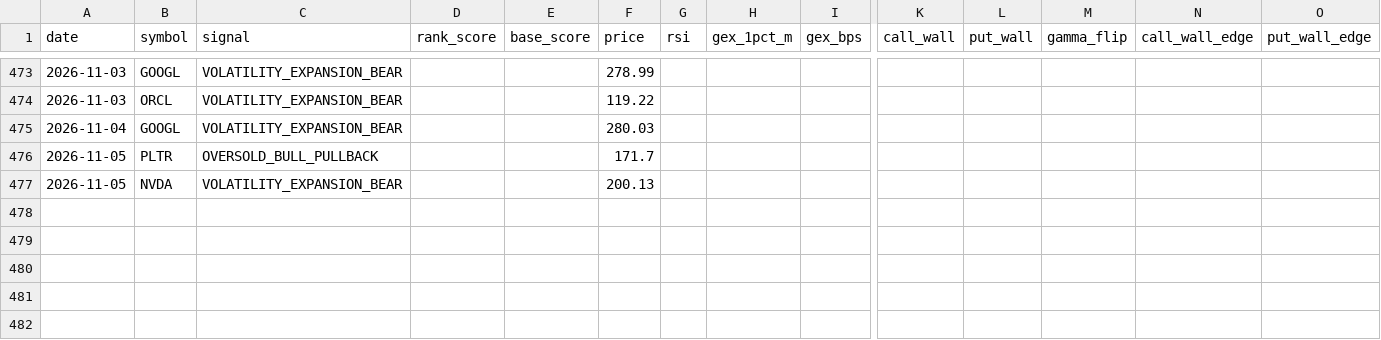
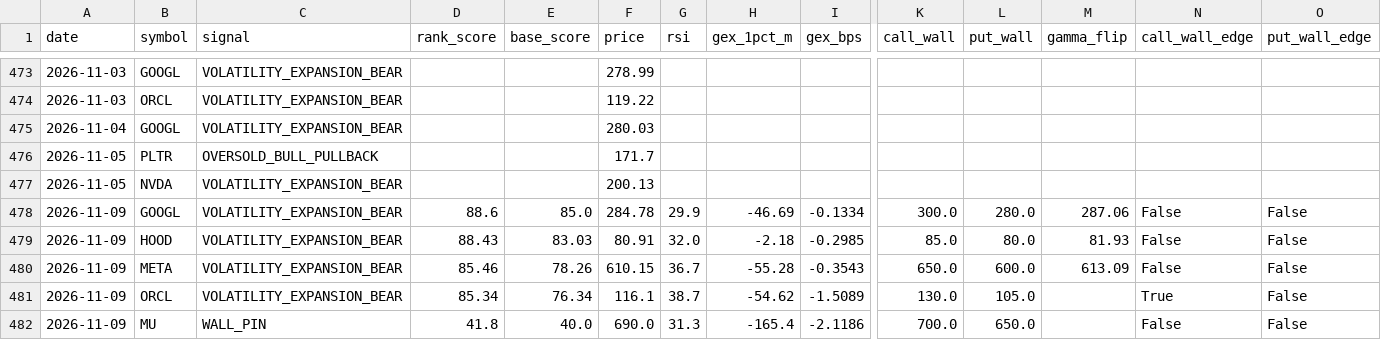
Before and after one commit to ujjwalmallem/SmartTrade, a CSV file: results/gex/journal.csv, drawn as a sheet; only a part is shown, gaps mark what is left out; rows hold the shown columns only; the diff names each change by its address in the sheet, - before the commit and + after, or states it on an @@ line.

Commit message:
gex results: snapshot 2026-11-09T1332Z

```diff
--- a/results/gex/journal.csv
+++ b/results/gex/journal.csv
+row 478: 2026-11-09 | GOOGL | VOLATILITY_EXPANSION_BEAR | 88.6 | 85.0 | 284.78 | 29.9 | -46.69 | -0.1334 | 300.0 | 280.0 | 287.06 | False | False
+row 479: 2026-11-09 | HOOD | VOLATILITY_EXPANSION_BEAR | 88.43 | 83.03 | 80.91 | 32.0 | -2.18 | -0.2985 | 85.0 | 80.0 | 81.93 | False | False
+row 480: 2026-11-09 | META | VOLATILITY_EXPANSION_BEAR | 85.46 | 78.26 | 610.15 | 36.7 | -55.28 | -0.3543 | 650.0 | 600.0 | 613.09 | False | False
+row 481: 2026-11-09 | ORCL | VOLATILITY_EXPANSION_BEAR | 85.34 | 76.34 | 116.1 | 38.7 | -54.62 | -1.5089 | 130.0 | 105.0 |  | True | False
+row 482: 2026-11-09 | MU | WALL_PIN | 41.8 | 40.0 | 690.0 | 31.3 | -165.4 | -2.1186 | 700.0 | 650.0 |  | False | False
```
Also changed, not shown: 1 other file.
